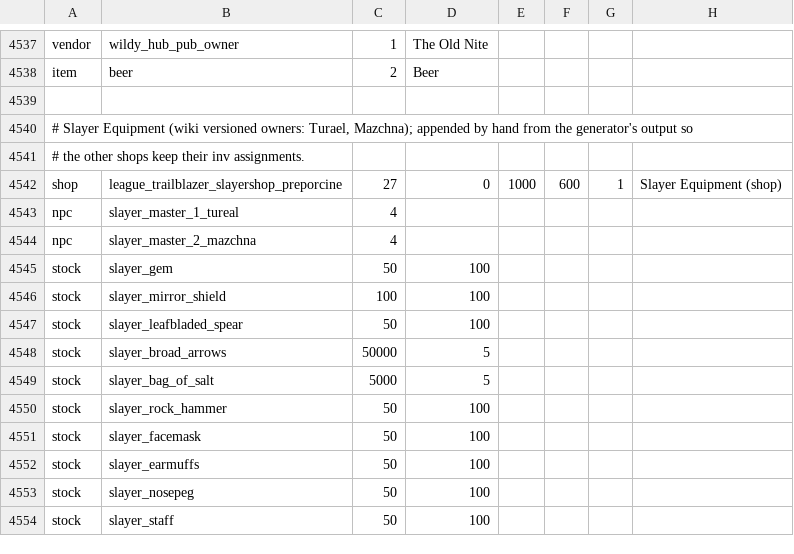
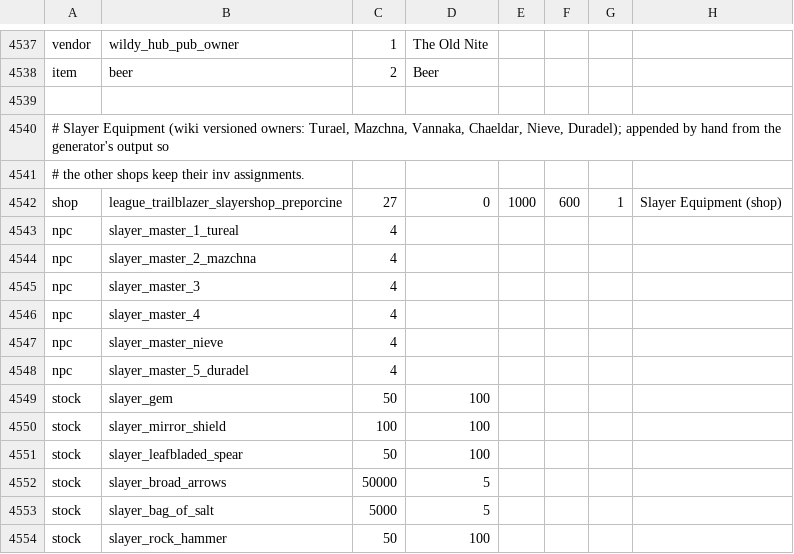
Before and after one commit to theryanct/rsmod, a TSV file: content/generic/generic-shops/src/main/resources/org/rsmod/content/generic/shops/shops.tsv, drawn as a sheet; only a part is shown, gaps mark what is left out; the shorter side is filled out with more unchanged rows.

```diff
--- a/content/generic/generic-shops/src/main/resources/org/rsmod/content/generic/shops/shops.tsv
+++ b/content/generic/generic-shops/src/main/resources/org/rsmod/content/generic/shops/shops.tsv
@@ -4539,3 +4539,3 @@ item	beer	2	Beer
 
-# Slayer Equipment (wiki versioned owners: Turael, Mazchna); appended by hand from the generator's output so
+# Slayer Equipment (wiki versioned owners: Turael, Mazchna, Vannaka, Chaeldar, Nieve, Duradel); appended by hand from the generator's output so
 # the other shops keep their inv assignments.
@@ -4544,2 +4544,6 @@ npc	slayer_master_1_tureal	4
 npc	slayer_master_2_mazchna	4
+npc	slayer_master_3	4
+npc	slayer_master_4	4
+npc	slayer_master_nieve	4
+npc	slayer_master_5_duradel	4
 stock	slayer_gem	50	100
```
Also changed, not shown: 7 other files.
